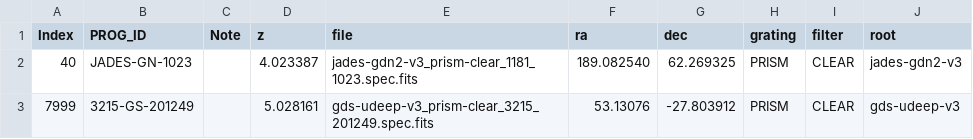
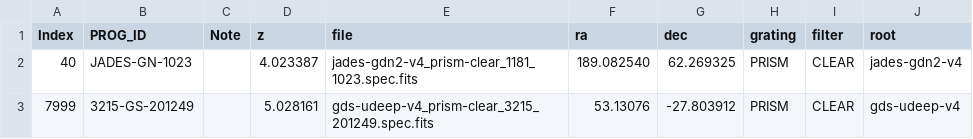
Before and after one commit to vadimrusakov/specFitMSA, a CSV file: data/project_example/sample_spec_prism.csv, drawn as a sheet.

Commit message:
changed example sample tables to DJA v4

```diff
--- a/data/project_example/sample_spec_prism.csv
+++ b/data/project_example/sample_spec_prism.csv
@@ -1,3 +1,3 @@
 Index,PROG_ID,Note,z,file,ra,dec,grating,filter,root
-40,JADES-GN-1023,,4.023387,jades-gdn2-v3_prism-clear_1181_1023.spec.fits,189.082540,62.269325,PRISM,CLEAR,jades-gdn2-v3
-7999,3215-GS-201249,,5.028161,gds-udeep-v3_prism-clear_3215_201249.spec.fits,53.13076,-27.803912,PRISM,CLEAR,gds-udeep-v3
+40,JADES-GN-1023,,4.023387,jades-gdn2-v4_prism-clear_1181_1023.spec.fits,189.082540,62.269325,PRISM,CLEAR,jades-gdn2-v4
+7999,3215-GS-201249,,5.028161,gds-udeep-v4_prism-clear_3215_201249.spec.fits,53.13076,-27.803912,PRISM,CLEAR,gds-udeep-v4
```
